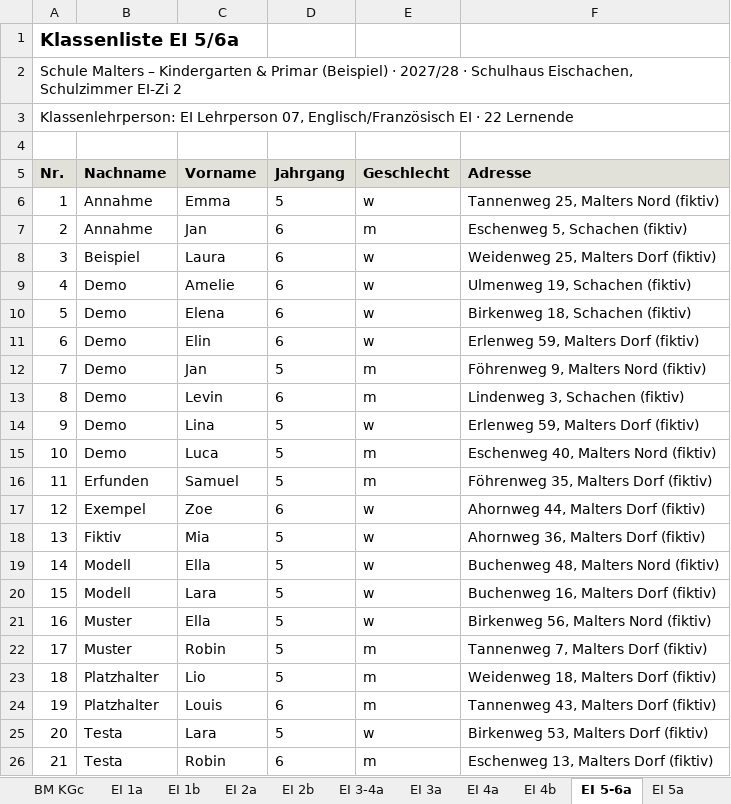
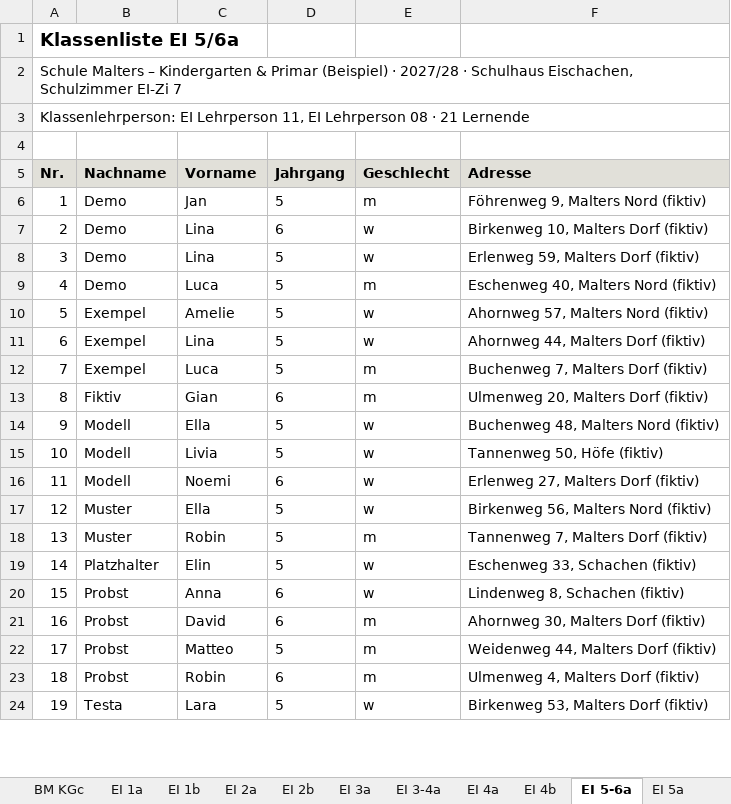
Before and after one commit to lucadesimoni/class-planner, an Excel workbook: beispiele/malters/ergebnis/Basis/klassenlisten.xlsx, sheet EI 5-6a, drawn as a sheet; only a part is shown; values as stored, in another font and other column widths than the file's, no borders; removed rows and columns are numbered as before the commit, all else as after; the diff covers the shown part only; the diff names each change by its address in the sheet, - before the commit and + after, or states it on an @@ line.

```diff
--- a/beispiele/malters/ergebnis/Basis/klassenlisten.xlsx (sheet EI 5-6a)
+++ b/beispiele/malters/ergebnis/Basis/klassenlisten.xlsx (sheet EI 5-6a)
@@ sheet tab order changed: BM KGc | EI 1a | EI 1b | EI 2a | EI 2b | EI 3a | EI 3-4a | EI 4a | EI 4b | EI 5-6a | EI 5a @@
@@ column A (Nr.) renumbered from row 2 down @@
-row 6: 1 | Annahme | Emma | 5 | w | Tannenweg 25, Malters Nord (fiktiv)
-row 7: 2 | Annahme | Jan | 6 | m | Eschenweg 5, Schachen (fiktiv)
-row 8: 3 | Beispiel | Laura | 6 | w | Weidenweg 25, Malters Dorf (fiktiv)
-row 9: 4 | Demo | Amelie | 6 | w | Ulmenweg 19, Schachen (fiktiv)
-row 10: 5 | Demo | Elena | 6 | w | Birkenweg 18, Schachen (fiktiv)
-row 11: 6 | Demo | Elin | 6 | w | Erlenweg 59, Malters Dorf (fiktiv)
-C7 (Vorname): Levin
+C7 (Vorname): Lina
-E7 (Geschlecht): m
+E7 (Geschlecht): w
-F7 (Adresse): Lindenweg 3, Schachen (fiktiv)
+F7 (Adresse): Birkenweg 10, Malters Dorf (fiktiv)
-row 16: 11 | Erfunden | Samuel | 5 | m | Föhrenweg 35, Malters Dorf (fiktiv)
+row 10: 5 | Exempel | Amelie | 5 | w | Ahornweg 57, Malters Nord (fiktiv)
-C11 (Vorname): Zoe
+C11 (Vorname): Lina
-D11 (Jahrgang): 6
+D11 (Jahrgang): 5
+row 12: 7 | Exempel | Luca | 5 | m | Buchenweg 7, Malters Dorf (fiktiv)
-C13 (Vorname): Mia
+C13 (Vorname): Gian
-D13 (Jahrgang): 5
+D13 (Jahrgang): 6
-E13 (Geschlecht): w
+E13 (Geschlecht): m
-F13 (Adresse): Ahornweg 36, Malters Dorf (fiktiv)
+F13 (Adresse): Ulmenweg 20, Malters Dorf (fiktiv)
-C15 (Vorname): Lara
+C15 (Vorname): Livia
-F15 (Adresse): Buchenweg 16, Malters Dorf (fiktiv)
+F15 (Adresse): Tannenweg 50, Höfe (fiktiv)
+row 16: 11 | Modell | Noemi | 6 | w | Erlenweg 27, Malters Dorf (fiktiv)
-C19 (Vorname): Lio
+C19 (Vorname): Elin
-E19 (Geschlecht): m
+E19 (Geschlecht): w
-F19 (Adresse): Weidenweg 18, Malters Dorf (fiktiv)
+F19 (Adresse): Eschenweg 33, Schachen (fiktiv)
+row 20: 15 | Probst | Anna | 6 | w | Lindenweg 8, Schachen (fiktiv)
+row 21: 16 | Probst | David | 6 | m | Ahornweg 30, Malters Dorf (fiktiv)
+row 22: 17 | Probst | Matteo | 5 | m | Weidenweg 44, Malters Dorf (fiktiv)
-B23 (Nachname): Platzhalter
+B23 (Nachname): Probst
-C23 (Vorname): Louis
+C23 (Vorname): Robin
-F23 (Adresse): Tannenweg 43, Malters Dorf (fiktiv)
+F23 (Adresse): Ulmenweg 4, Malters Dorf (fiktiv)
-row 26: 21 | Testa | Robin | 6 | m | Eschenweg 13, Malters Dorf (fiktiv)
```
Also changed, not shown: 1 added row and 2 edited cells elsewhere in this sheet, sheet BM KGc, sheet Übersicht, sheet EI KGa, sheet BM KGb, sheet BM 5b, sheet EI 3-4a, 26 more sheets, beispiele/malters/ergebnis/Basis/stundenplaene.xlsx, beispiele/malters/ergebnis/Geschwister_zwingend/stundenplaene.xlsx, 57 other files.
